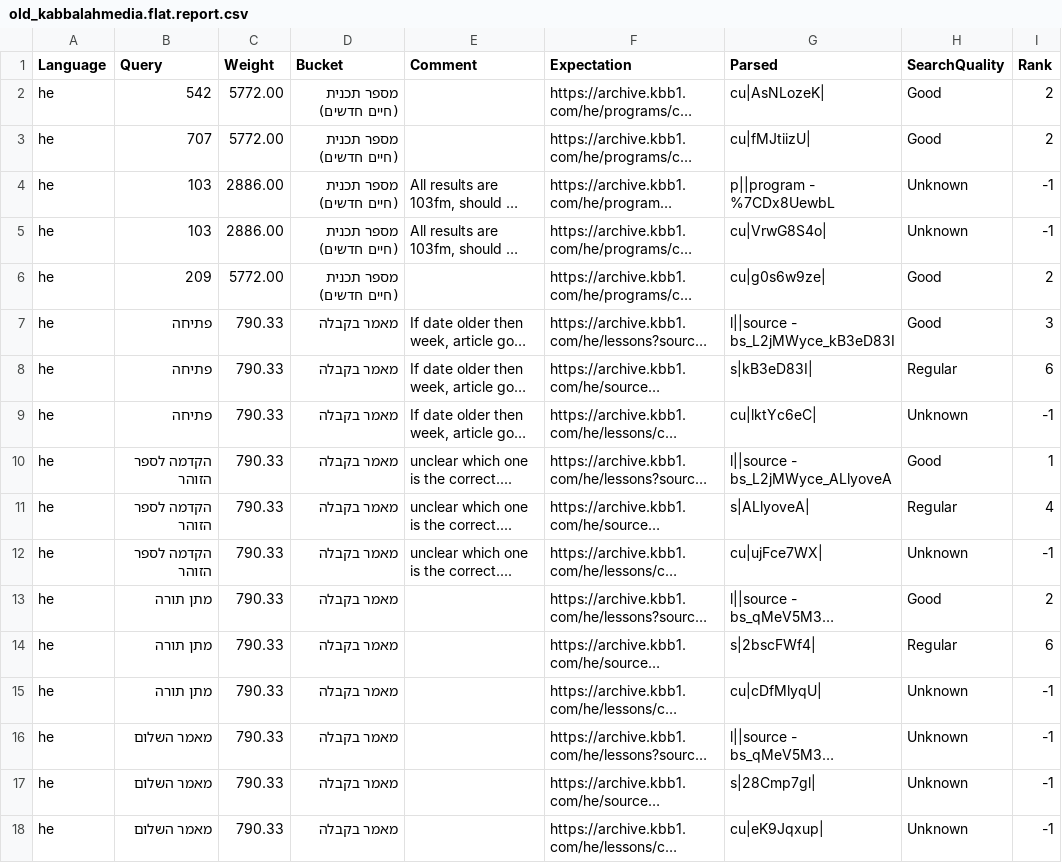
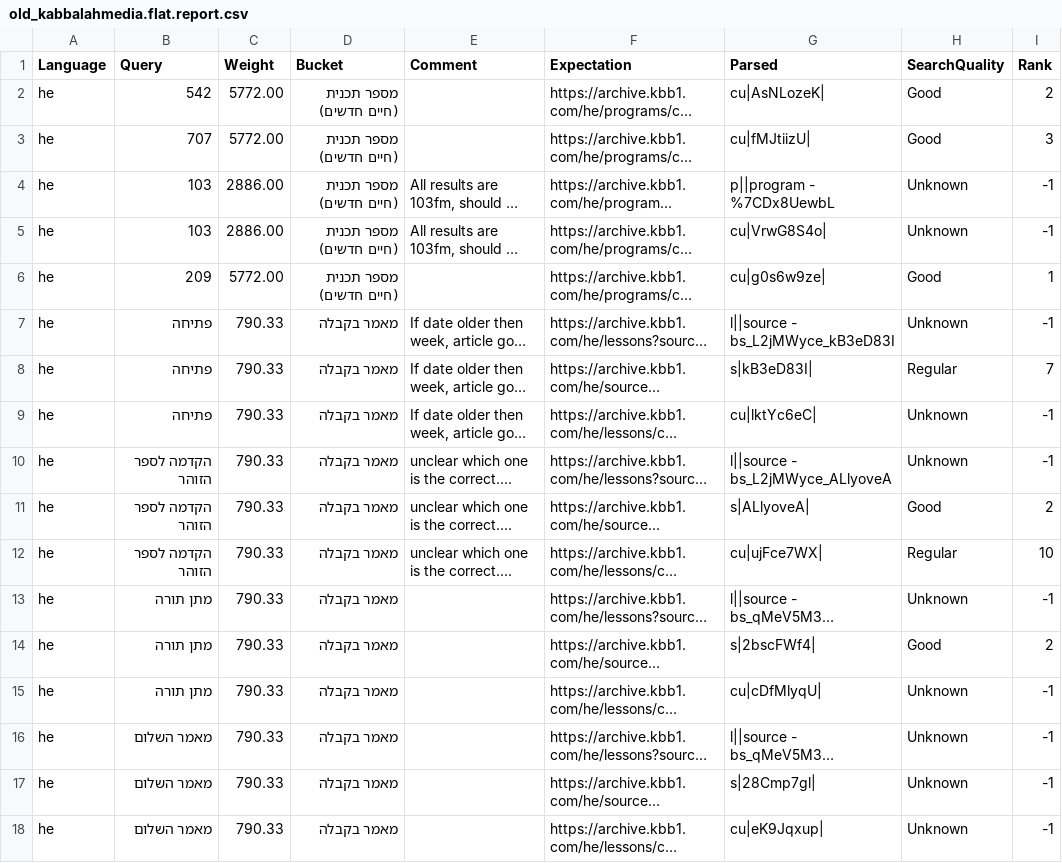
Before and after one commit to Bnei-Baruch/archive-backend, a CSV file: search/data/old_kabbalahmedia.flat.report.csv, drawn as a sheet; only a part is shown; long unchanged cells end in …; the diff covers the shown part only; the diff names each change by its address in the sheet, - before the commit and + after, or states it on an @@ line.

```diff
--- a/search/data/old_kabbalahmedia.flat.report.csv
+++ b/search/data/old_kabbalahmedia.flat.report.csv
-I3 (Rank): 2
+I3 (Rank): 3
-I6 (Rank): 2
+I6 (Rank): 1
-H7 (SearchQuality): Good
+H7 (SearchQuality): Unknown
-I7 (Rank): 3
+I7 (Rank): -1
-I8 (Rank): 6
+I8 (Rank): 7
-H10 (SearchQuality): Good
+H10 (SearchQuality): Unknown
-I10 (Rank): 1
+I10 (Rank): -1
-H11 (SearchQuality): Regular
+H11 (SearchQuality): Good
-I11 (Rank): 4
+I11 (Rank): 2
-H12 (SearchQuality): Unknown
+H12 (SearchQuality): Regular
-I12 (Rank): -1
+I12 (Rank): 10
-H13 (SearchQuality): Good
+H13 (SearchQuality): Unknown
-I13 (Rank): 2
+I13 (Rank): -1
-H14 (SearchQuality): Regular
+H14 (SearchQuality): Good
-I14 (Rank): 6
+I14 (Rank): 2
```
Also changed, not shown: 74 edited cells elsewhere in this file, search/data/old_kabbalahmedia.report.csv, 19 other files.
